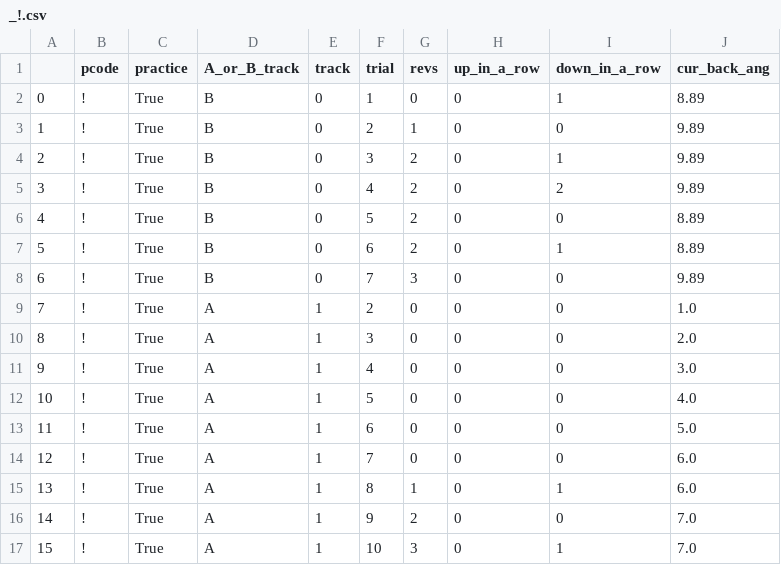
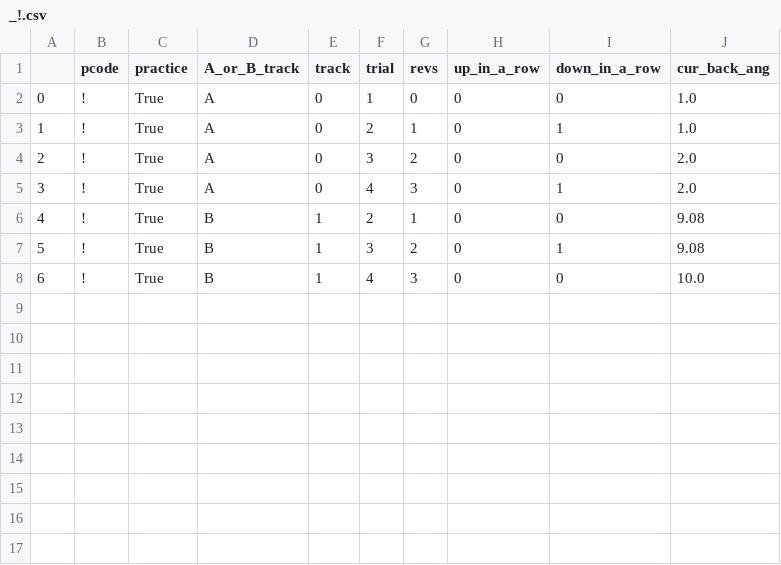
Before and after one commit to pseiti/STIWA, a CSV file: _!.csv, drawn as a sheet.

```diff
--- a/_!.csv
+++ b/_!.csv
@@ -1,17 +1,8 @@
 ,pcode,practice,A_or_B_track,track,trial,revs,up_in_a_row,down_in_a_row,cur_back_ang
-0,!,True,B,0,1,0,0,1,8.89
-1,!,True,B,0,2,1,0,0,9.89
-2,!,True,B,0,3,2,0,1,9.89
-3,!,True,B,0,4,2,0,2,9.89
-4,!,True,B,0,5,2,0,0,8.89
-5,!,True,B,0,6,2,0,1,8.89
-6,!,True,B,0,7,3,0,0,9.89
-7,!,True,A,1,2,0,0,0,1.0
-8,!,True,A,1,3,0,0,0,2.0
-9,!,True,A,1,4,0,0,0,3.0
-10,!,True,A,1,5,0,0,0,4.0
-11,!,True,A,1,6,0,0,0,5.0
-12,!,True,A,1,7,0,0,0,6.0
-13,!,True,A,1,8,1,0,1,6.0
-14,!,True,A,1,9,2,0,0,7.0
-15,!,True,A,1,10,3,0,1,7.0
+0,!,True,A,0,1,0,0,0,1.0
+1,!,True,A,0,2,1,0,1,1.0
+2,!,True,A,0,3,2,0,0,2.0
+3,!,True,A,0,4,3,0,1,2.0
+4,!,True,B,1,2,1,0,0,9.08
+5,!,True,B,1,3,2,0,1,9.08
+6,!,True,B,1,4,3,0,0,10.0
```
Also changed, not shown: 2 other files.
